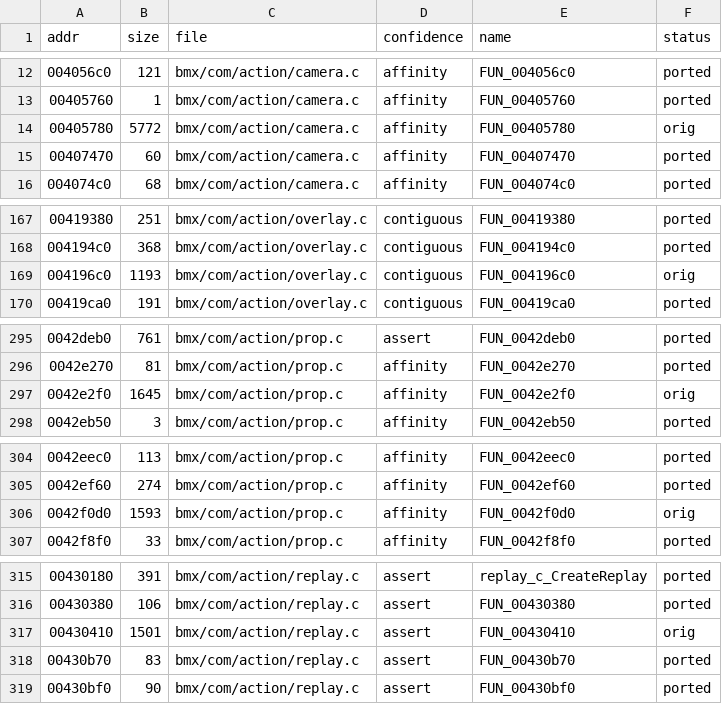
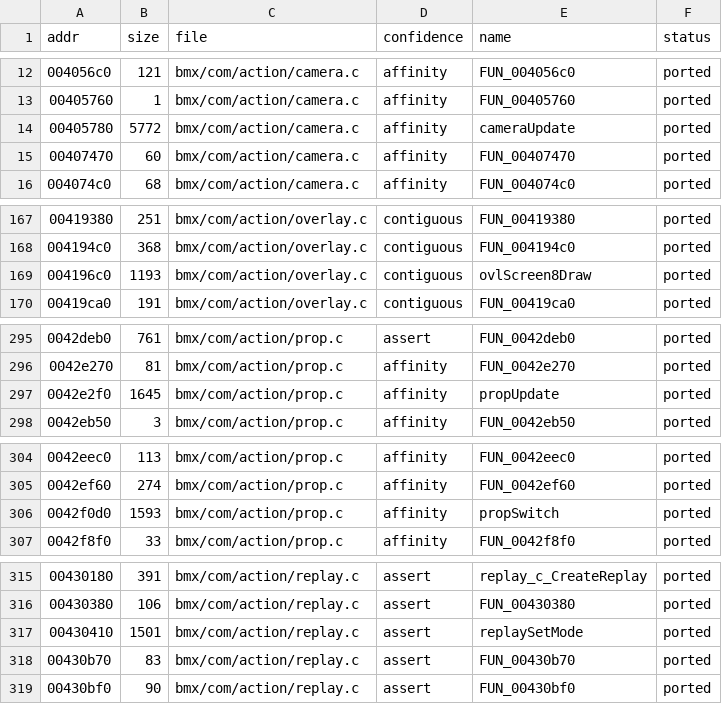
Before and after one commit to DenzoNL/open-freestyle-bmx, a CSV file: data/functions.csv, drawn as a sheet; only a part is shown, gaps mark what is left out.

```diff
--- a/data/functions.csv
+++ b/data/functions.csv
@@ -13,3 +13,3 @@ addr,size,file,confidence,name,status
 00405760,1,bmx/com/action/camera.c,affinity,FUN_00405760,ported
-00405780,5772,bmx/com/action/camera.c,affinity,FUN_00405780,orig
+00405780,5772,bmx/com/action/camera.c,affinity,cameraUpdate,ported
 00407470,60,bmx/com/action/camera.c,affinity,FUN_00407470,ported
@@ -168,3 +168,3 @@ addr,size,file,confidence,name,status
 004194c0,368,bmx/com/action/overlay.c,contiguous,FUN_004194c0,ported
-004196c0,1193,bmx/com/action/overlay.c,contiguous,FUN_004196c0,orig
+004196c0,1193,bmx/com/action/overlay.c,contiguous,ovlScreen8Draw,ported
 00419ca0,191,bmx/com/action/overlay.c,contiguous,FUN_00419ca0,ported
@@ -296,3 +296,3 @@ addr,size,file,confidence,name,status
 0042e270,81,bmx/com/action/prop.c,affinity,FUN_0042e270,ported
-0042e2f0,1645,bmx/com/action/prop.c,affinity,FUN_0042e2f0,orig
+0042e2f0,1645,bmx/com/action/prop.c,affinity,propUpdate,ported
 0042eb50,3,bmx/com/action/prop.c,affinity,FUN_0042eb50,ported
@@ -305,3 +305,3 @@ addr,size,file,confidence,name,status
 0042ef60,274,bmx/com/action/prop.c,affinity,FUN_0042ef60,ported
-0042f0d0,1593,bmx/com/action/prop.c,affinity,FUN_0042f0d0,orig
+0042f0d0,1593,bmx/com/action/prop.c,affinity,propSwitch,ported
 0042f8f0,33,bmx/com/action/prop.c,affinity,FUN_0042f8f0,ported
@@ -316,3 +316,3 @@ addr,size,file,confidence,name,status
 00430380,106,bmx/com/action/replay.c,assert,FUN_00430380,ported
-00430410,1501,bmx/com/action/replay.c,assert,FUN_00430410,orig
+00430410,1501,bmx/com/action/replay.c,assert,replaySetMode,ported
 00430b70,83,bmx/com/action/replay.c,assert,FUN_00430b70,ported
```
Also changed, not shown: 16 other files.
